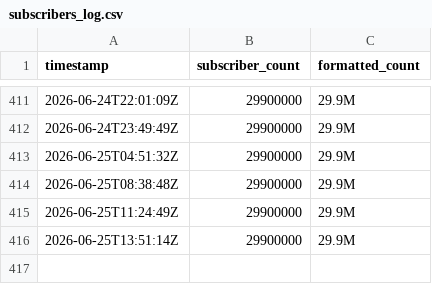
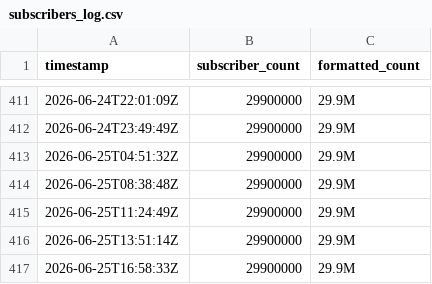
Before and after one commit to soorya-coder/samroutinr, a CSV file: data/subscribers_log.csv, drawn as a sheet; only a part is shown, gaps mark what is left out.

```diff
--- a/data/subscribers_log.csv
+++ b/data/subscribers_log.csv
@@ -416 +416,2 @@ timestamp,subscriber_count,formatted_count
 2026-06-25T13:51:14Z,29900000,29.9M
+2026-06-25T16:58:33Z,29900000,29.9M
```
Also changed, not shown: 1 other file.
